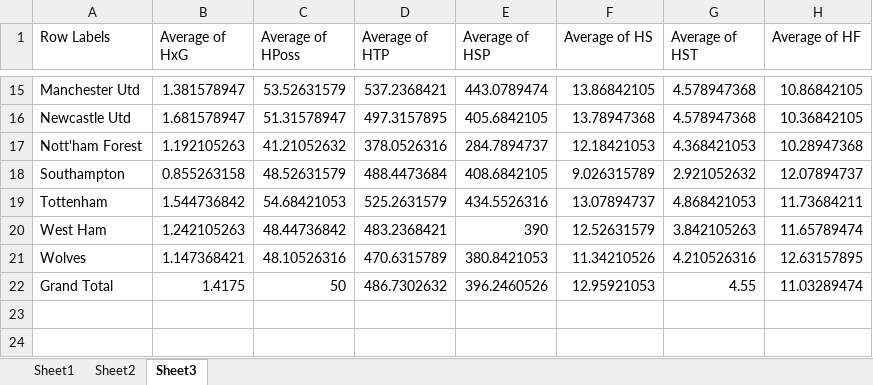
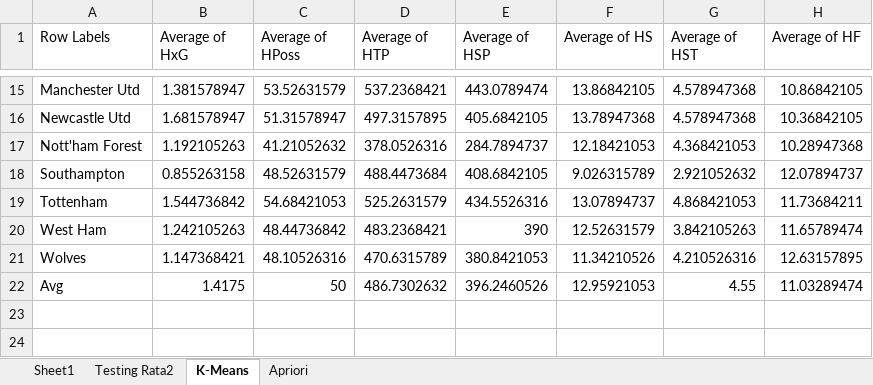
Before and after one commit to RichardxSW/scraping-fbref, an Excel workbook: premier_updated_pass.xlsx, sheet K-Means, drawn as a sheet; only a part is shown, gaps mark what is left out; values as stored, in another font and other column widths than the file's, no borders; the diff names each change by its address in the sheet, - before the commit and + after, or states it on an @@ line.

```diff
--- a/premier_updated_pass.xlsx (sheet K-Means)
+++ b/premier_updated_pass.xlsx (sheet K-Means)
-sheet tab: Sheet2
+sheet tab: Testing Rata2
-sheet tab: Sheet3
+sheet tab: K-Means
+sheet tab: Apriori
-A22 (Row Labels): Grand Total
+A22 (Row Labels): Avg
```
Also changed, not shown: laliga_updated_pass.xlsx, 1 other file.
